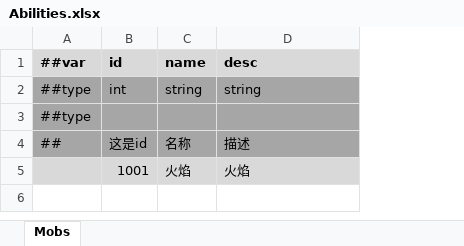
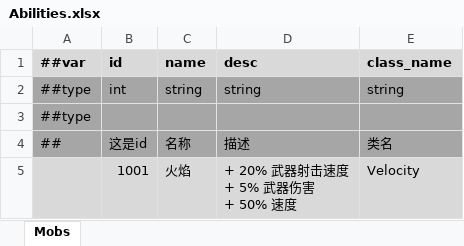
Before and after one commit to Abab-bk/NovaDrift, an Excel workbook: Tools/Luban/Datas/Abilities.xlsx, sheet Mobs, drawn as a sheet; values as stored, in another font and other column widths than the file's, no borders; ↵ is a line break in a cell; the diff names each change by its address in the sheet, - before the commit and + after, or states it on an @@ line.

```diff
--- a/Tools/Luban/Datas/Abilities.xlsx (sheet Mobs)
+++ b/Tools/Luban/Datas/Abilities.xlsx (sheet Mobs)
+column E (class_name), rows 2-5: string |  | 类名 | Velocity
-D5 (desc): 火焰
+D5 (desc): + 20% 武器射击速度 ↵ + 5% 武器伤害 ↵ + 50% 速度
```
Also changed, not shown: 20 other files.
